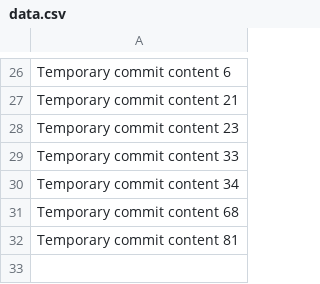
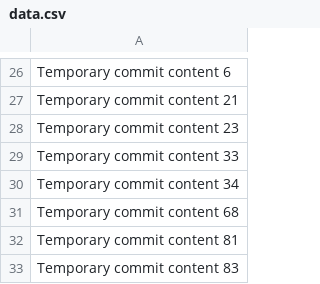
Before and after one commit to techpluggin/every, a CSV file: data.csv, drawn as a sheet; only a part is shown, gaps mark what is left out.

```diff
--- a/data.csv
+++ b/data.csv
@@ -32 +32,2 @@ Temporary commit content 68
 Temporary commit content 81
+Temporary commit content 83
```
